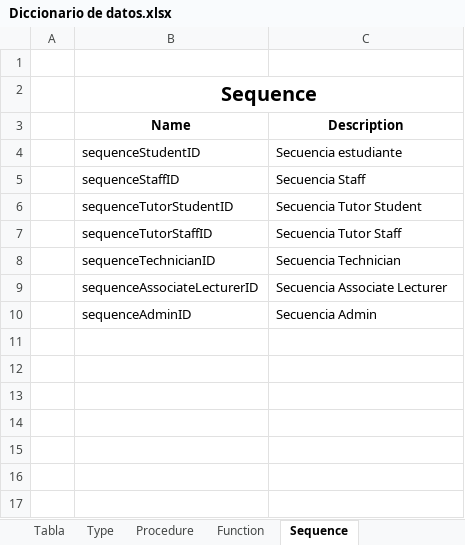
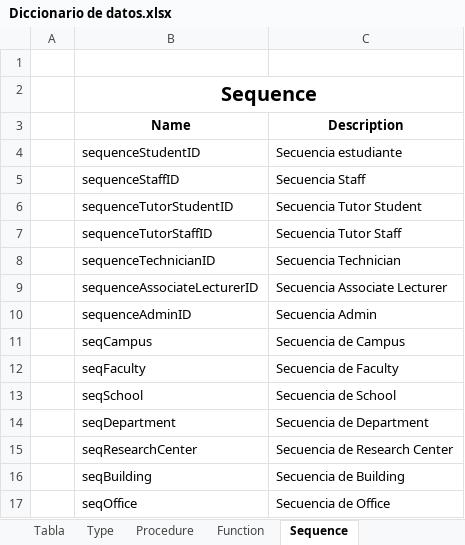
Before and after one commit to dnnxl15/Proyecto-2-Bases-de-datos-II, an Excel workbook: Script/Danny Script/Diccionario de datos.xlsx, sheet Sequence, drawn as a sheet; values as stored, in another font and other column widths than the file's, no borders; the diff names each change by its address in the sheet, - before the commit and + after, or states it on an @@ line.

```diff
--- a/Script/Danny Script/Diccionario de datos.xlsx (sheet Sequence)
+++ b/Script/Danny Script/Diccionario de datos.xlsx (sheet Sequence)
+row 11:  | seqCampus | Secuencia de Campus
+row 12:  | seqFaculty | Secuencia de Faculty
+row 13:  | seqSchool | Secuencia de School
+row 14:  | seqDepartment | Secuencia de Department
+row 15:  | seqResearchCenter | Secuencia de Research Center
+row 16:  | seqBuilding | Secuencia de Building
+row 17:  | seqOffice | Secuencia de Office
```
Also changed, not shown: sheet Procedure, sheet Type, sheet Tabla.
